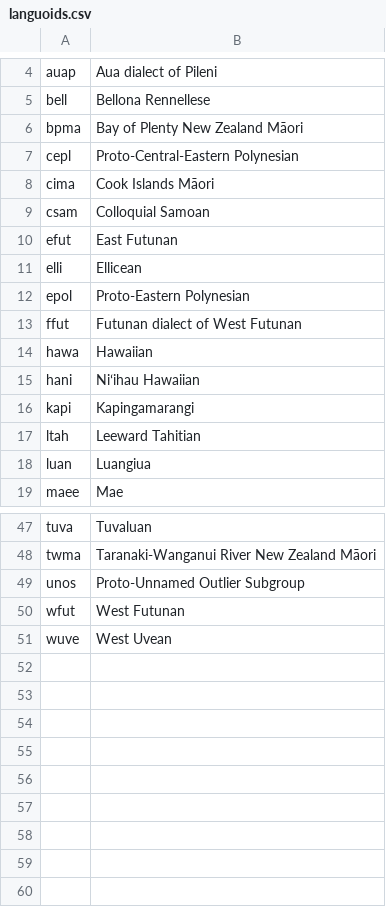
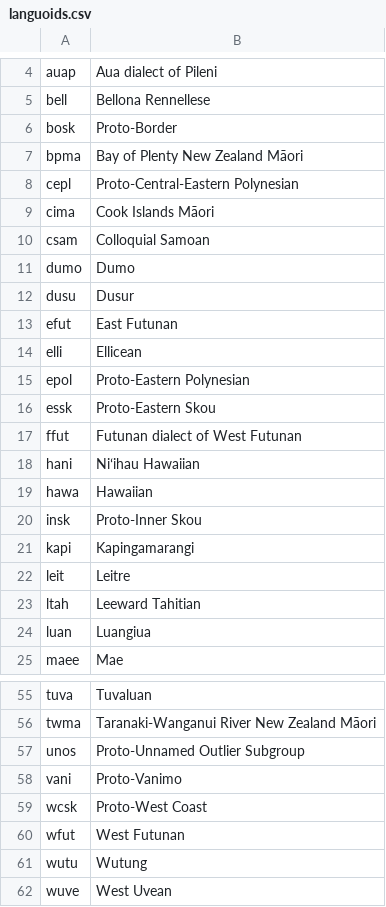
Before and after one commit to bradrn/index-diachronica-redux, a CSV file: data/languoids.csv, drawn as a sheet; only a part is shown, gaps mark what is left out; the diff covers the shown part only.

Commit message:
Begin adding Skou changes

```diff
--- a/data/languoids.csv
+++ b/data/languoids.csv
@@ -5,2 +5,3 @@ auap,Aua dialect of Pileni
 bell,Bellona Rennellese
+bosk,Proto-Border
 bpma,Bay of Plenty New Zealand Māori
@@ -9,2 +10,4 @@ cima,Cook Islands Māori
 csam,Colloquial Samoan
+dumo,Dumo
+dusu,Dusur
 efut,East Futunan
@@ -12,6 +15,9 @@ elli,Ellicean
 epol,Proto-Eastern Polynesian
+essk,Proto-Eastern Skou
 ffut,Futunan dialect of West Futunan
+hani,Niʻihau Hawaiian
 hawa,Hawaiian
-hani,Niʻihau Hawaiian
+insk,Proto-Inner Skou
 kapi,Kapingamarangi
+leit,Leitre
 ltah,Leeward Tahitian
@@ -49,3 +57,6 @@ twma,Taranaki-Wanganui River New Zealand Māori
 unos,Proto-Unnamed Outlier Subgroup
+vani,Proto-Vanimo
+wcsk,Proto-West Coast
 wfut,West Futunan
+wutu,Wutung
 wuve,West Uvean
```
Also changed, not shown: 2 added rows elsewhere in this file, 4 other files.
